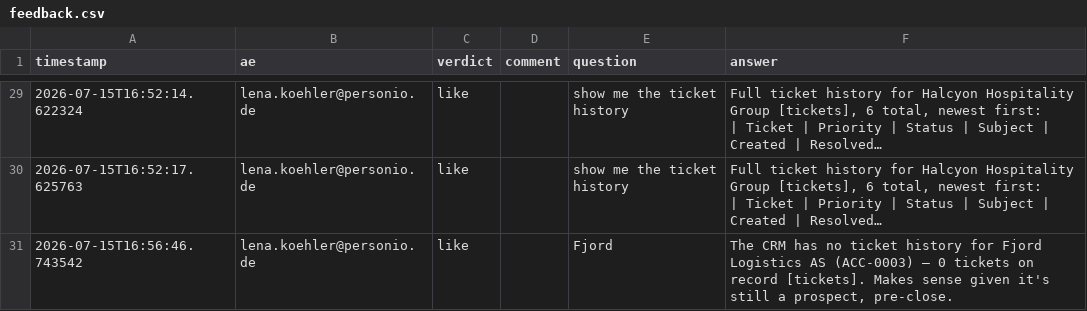
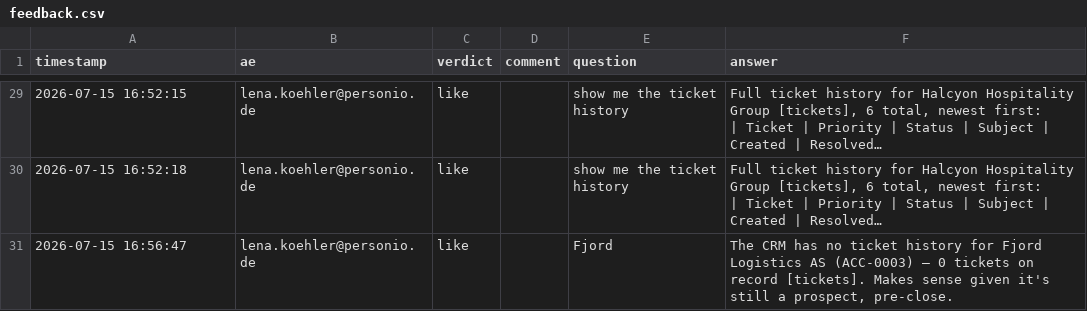
Before and after one commit to productfoundry101/ae-copilot, a CSV file: feedback/feedback.csv, drawn as a sheet; only a part is shown, gaps mark what is left out; long unchanged cells end in …; the diff covers the shown part only; the diff names each change by its address in the sheet, - before the commit and + after, or states it on an @@ line.

```diff
--- a/feedback/feedback.csv
+++ b/feedback/feedback.csv
-A29 (timestamp): 2026-07-15T16:52:14.622324
+A29 (timestamp): 2026-07-15 16:52:15
-A30 (timestamp): 2026-07-15T16:52:17.625763
+A30 (timestamp): 2026-07-15 16:52:18
-A31 (timestamp): 2026-07-15T16:56:46.743542
+A31 (timestamp): 2026-07-15 16:56:47
```
Also changed, not shown: 27 edited cells elsewhere in this file.
